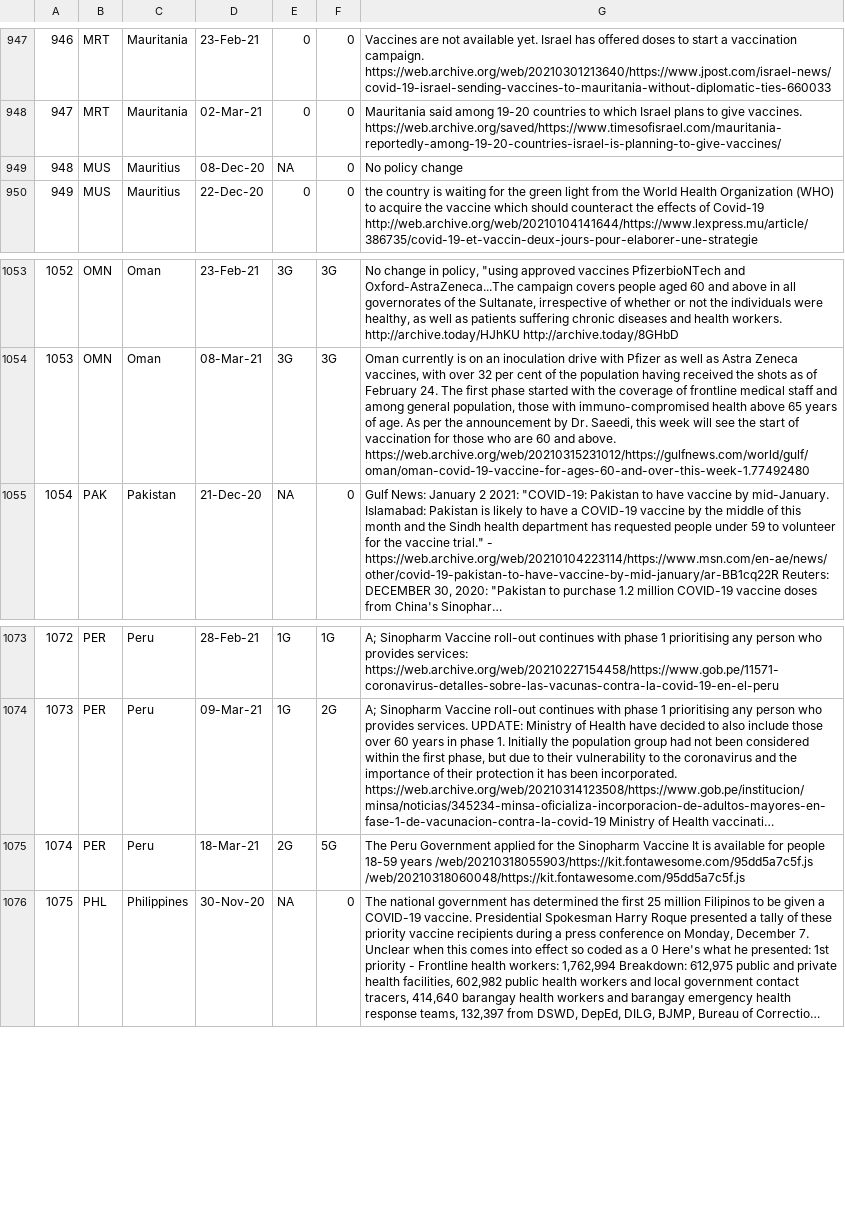
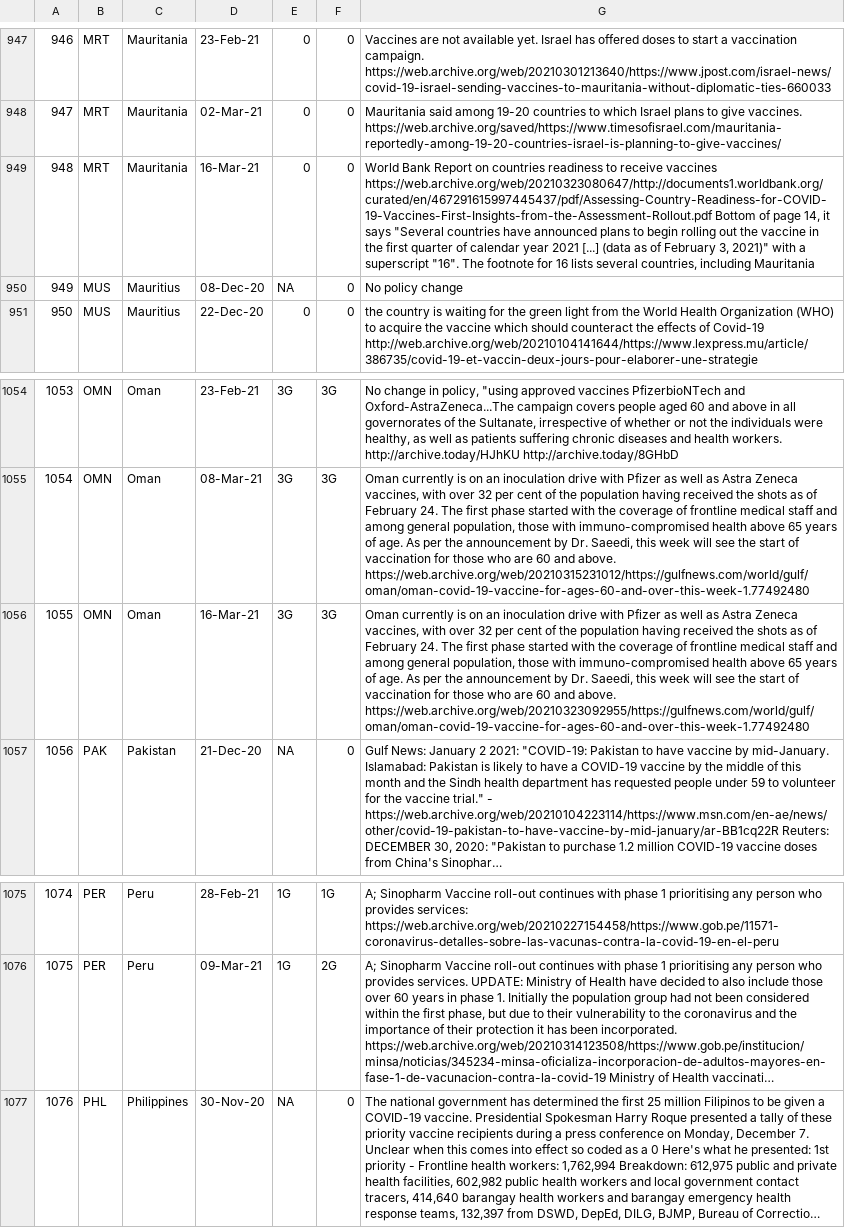
Before and after one commit to saptahash/BSGtracker_analysis, a CSV file: data/h7_changes.csv, drawn as a sheet; only a part is shown, gaps mark what is left out; long unchanged cells end in …; removed rows and columns are numbered as before the commit, all else as after; the diff names each change by its address in the sheet, - before the commit and + after, or states it on an @@ line.

```diff
--- a/data/h7_changes.csv
+++ b/data/h7_changes.csv
+row 949: 948 | MRT | Mauritania | 16-Mar-21 | 0 | 0 | World Bank Report on countries readiness to receive vaccines https://web.archive.org/web/20210323080647/http://documents1.worldbank.org/curated/en/467291615997445437/pdf/Assessing-Country-Readiness-for-COVID-19-Vaccines-First-Insights-from-the-Assessment-Rollout.pdf Bottom of page 14, it says "Several countries have announced plans to begin rolling out the vaccine in the first quarter of calendar year 2021 [...] (data as of February 3, 2021)" with a superscript "16". The footnote for 16 lists several countries, including Mauritania
@@ column A renumbered from row 950 down @@
+row 1056: 1055 | OMN | Oman | 16-Mar-21 | 3G | 3G | Oman currently is on an inoculation drive with Pfizer as well as Astra Zeneca vaccines, with over 32 per cent of the population having received the shots as of February 24. The first phase started with the coverage of frontline medical staff and among general population, those with immuno-compromised health above 65 years of age. As per the announcement by Dr. Saeedi, this week will see the start of vaccination for those who are 60 and above. https://web.archive.org/web/20210323092955/https://gulfnews.com/world/gulf/oman/oman-covid-19-vaccine-for-ages-60-and-over-this-week-1.77492480
-row 1075: 1074 | PER | Peru | 18-Mar-21 | 2G | 5G | The Peru Government applied for the Sinopharm Vaccine It is available for people 18-59 years /web/20210318055903/https://kit.fontawesome.com/95dd5a7c5f.js /web/20210318060048/https://kit.fontawesome.com/95dd5a7c5f.js
```
